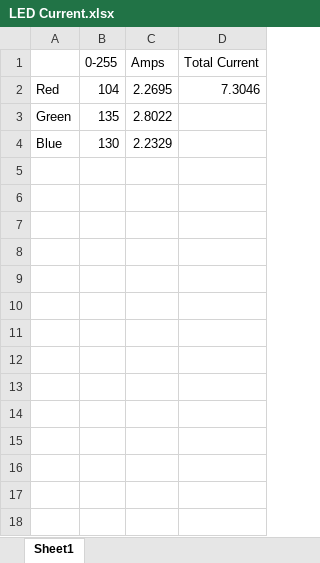
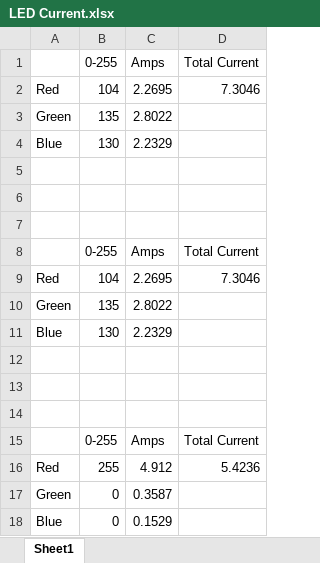
Before and after one commit to DefaultGit/Zooids, an Excel workbook: Documents/LED Current.xlsx, sheet Sheet1, drawn as a sheet; values as stored, in another font and other column widths than the file's, no borders; conditional formats not drawn; the diff names each change by its address in the sheet, - before the commit and + after, or states it on an @@ line.

```diff
--- a/Documents/LED Current.xlsx (sheet Sheet1)
+++ b/Documents/LED Current.xlsx (sheet Sheet1)
+row 5: (empty)
+row 6: (empty)
+row 7: (empty)
+row 8:  | 0-255 | Amps | Total Current
+row 9: Red | 104 | 2.2695 | 7.3046
+row 10: Green | 135 | 2.8022
+row 11: Blue | 130 | 2.2329
+row 12: (empty)
+row 13: (empty)
+row 14: (empty)
+row 15:  | 0-255 | Amps | Total Current
+row 16: Red | 255 | 4.912 | 5.4236
+row 17: Green | 0 | 0.3587
+row 18: Blue | 0 | 0.1529
```
Also changed, not shown: 3 other files.
